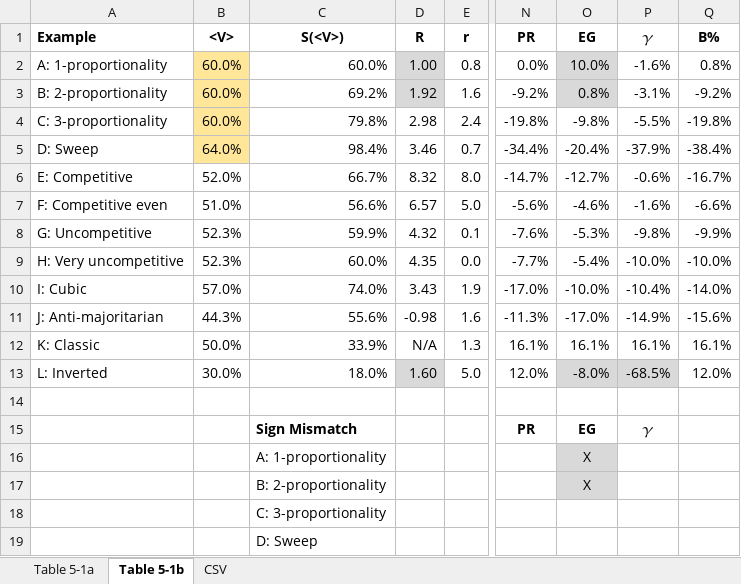
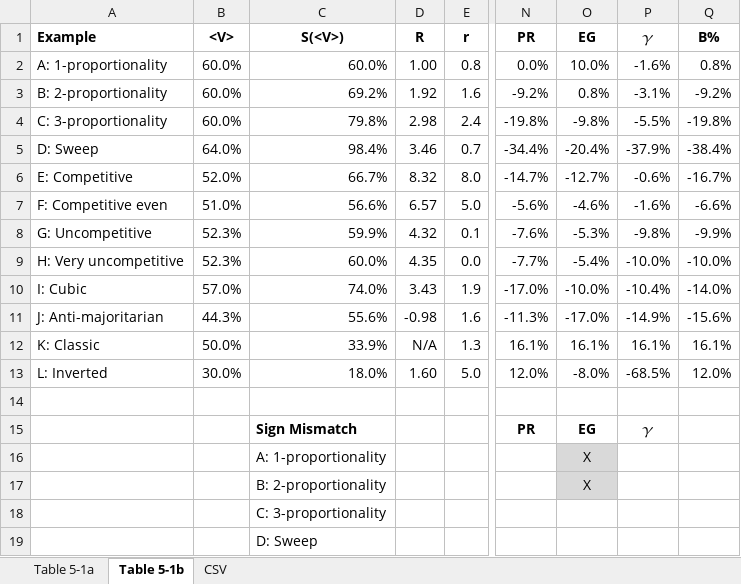
Before and after one commit to dra2020/bias-irl, an Excel workbook: docs/Metrics for Hypothetical Plans.xlsx, sheet Table 5-1b, drawn as a sheet; only a part is shown, gaps mark what is left out; values as stored, in another font and other column widths than the file's, no borders; the diff names each change by its address in the sheet, - before the commit and + after, or states it on an @@ line.

```diff
--- a/docs/Metrics for Hypothetical Plans.xlsx (sheet Table 5-1b)
+++ b/docs/Metrics for Hypothetical Plans.xlsx (sheet Table 5-1b)
-B2:B5 fill: #FFE699
+B2:B5 fill: none
-D2:D3 fill: #D9D9D9
+D2:D3 fill: none
-O2:O3 fill: #D9D9D9
+O2:O3 fill: none
-D13 fill: #D9D9D9
+D13 fill: none
-O13:P13 fill: #D9D9D9
+O13:P13 fill: none
```
Also changed, not shown: docs/Metrics for 2012 Plans.xlsx, docs/Metrics for 2020 Plans.xlsx, 20 other files.
